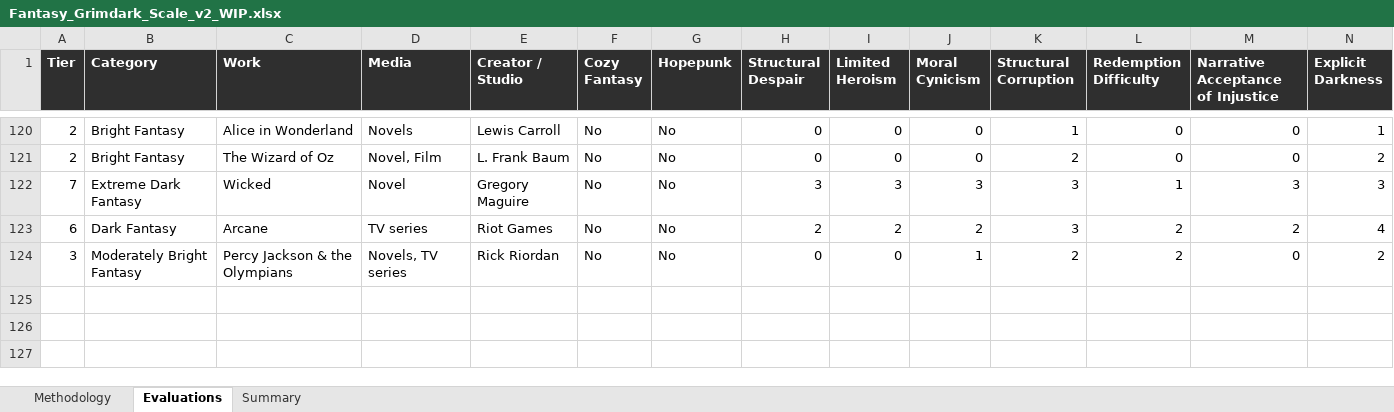
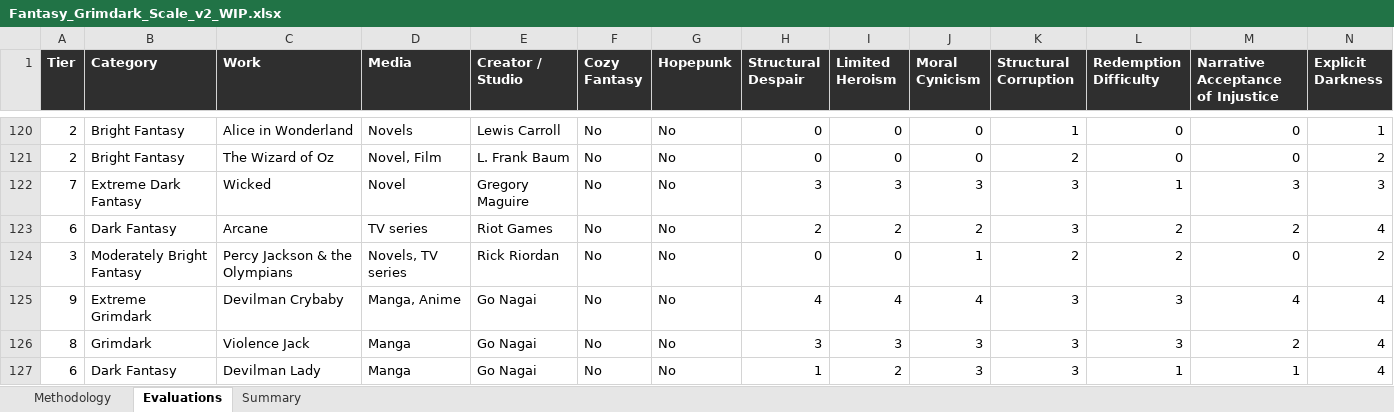
Before and after one commit to refo44/fantasy-darkness-scale, an Excel workbook: Fantasy_Grimdark_Scale_v2_WIP.xlsx, sheet Evaluations, drawn as a sheet; only a part is shown, gaps mark what is left out; values as stored, in another font and other column widths than the file's, no borders; rows hold the shown columns only; the diff names each change by its address in the sheet, - before the commit and + after, or states it on an @@ line.

```diff
--- a/Fantasy_Grimdark_Scale_v2_WIP.xlsx (sheet Evaluations)
+++ b/Fantasy_Grimdark_Scale_v2_WIP.xlsx (sheet Evaluations)
+row 125: 9 | Extreme Grimdark | Devilman Crybaby | Manga, Anime | Go Nagai | No | No | 4 | 4 | 4 | 3 | 3 | 4 | 4
+row 126: 8 | Grimdark | Violence Jack | Manga | Go Nagai | No | No | 3 | 3 | 3 | 3 | 3 | 2 | 4
+row 127: 6 | Dark Fantasy | Devilman Lady | Manga | Go Nagai | No | No | 1 | 2 | 3 | 3 | 1 | 1 | 4
```
Also changed, not shown: sheet Summary, 5 other files.
